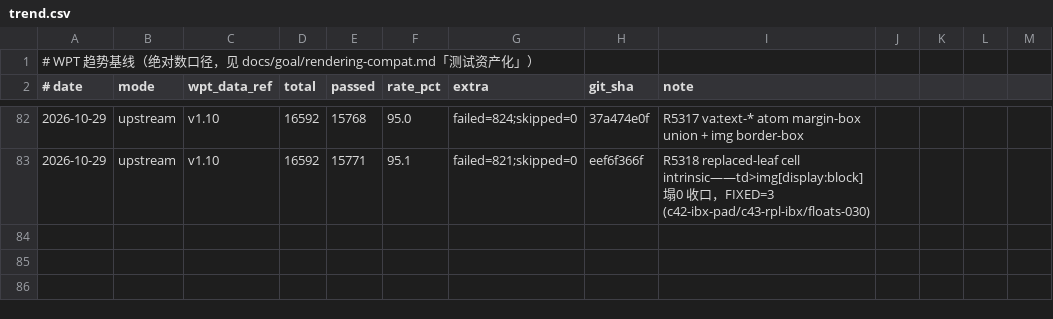
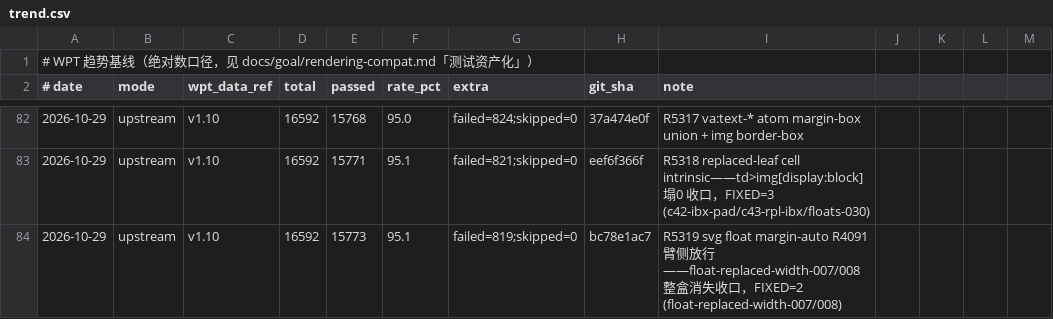
Before and after one commit to leizongmin/ZeroWeb, a CSV file: docs/goal/rendering-compat/evidence/wpt-trends/trend.csv, drawn as a sheet; only a part is shown, gaps mark what is left out; the diff names each change by its address in the sheet, - before the commit and + after, or states it on an @@ line.

```diff
--- a/docs/goal/rendering-compat/evidence/wpt-trends/trend.csv
+++ b/docs/goal/rendering-compat/evidence/wpt-trends/trend.csv
+row 84: 2026-10-29 | upstream | v1.10 | 16592 | 15773 | 95.1 | failed=819;skipped=0 | bc78e1ac7 | R5319 svg float margin-auto R4091 臂侧放行——float-replaced-width-007/008 整盒消失收口，FIXED=2 (float-replaced-width-007/008)
```
Also changed, not shown: 5 other files.
